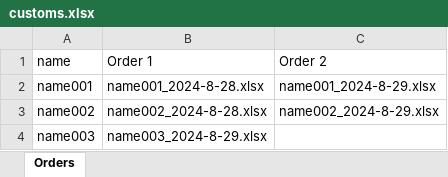
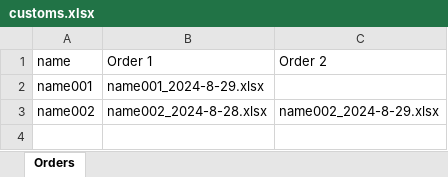
Before and after one commit to Y-small-space/FlowerShopWeb, an Excel workbook: DateBase/customs/customs.xlsx, sheet Orders, drawn as a sheet; values as stored, in another font and other column widths than the file's, no borders; the diff names each change by its address in the sheet, - before the commit and + after, or states it on an @@ line.

Commit message:
Update DateBase/customs/customs.xlsx

```diff
--- a/DateBase/customs/customs.xlsx (sheet Orders)
+++ b/DateBase/customs/customs.xlsx (sheet Orders)
-B2 (Order 1): name001_2024-8-28.xlsx
+B2 (Order 1): name001_2024-8-29.xlsx
-C2 (Order 2): name001_2024-8-29.xlsx
+C2 (Order 2): (empty)
-row 4: name003 | name003_2024-8-29.xlsx
```
